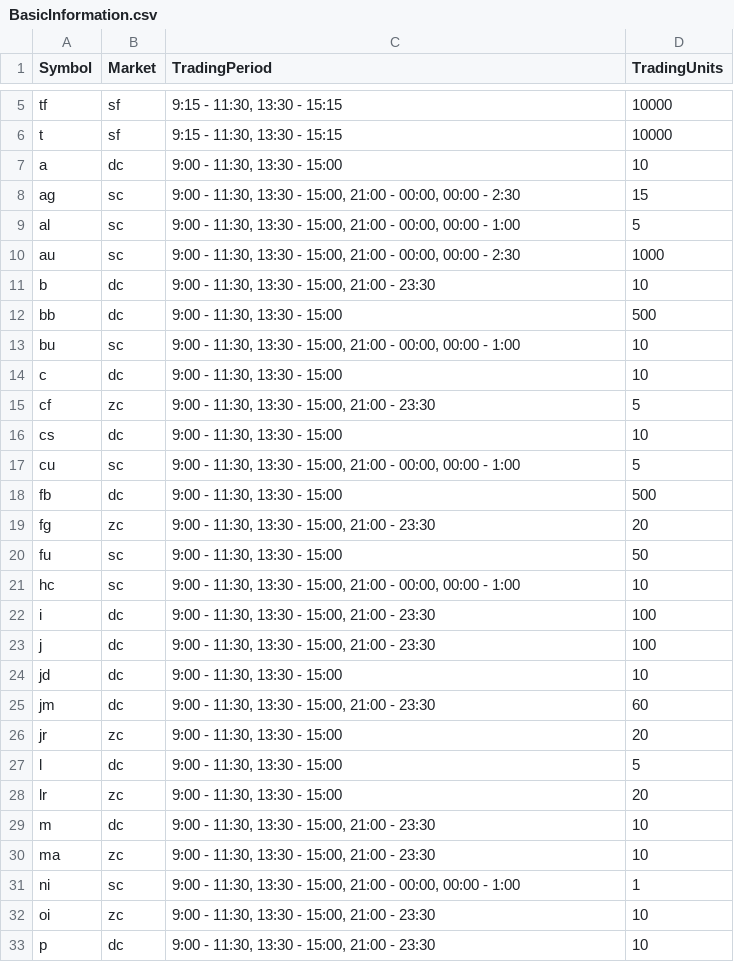
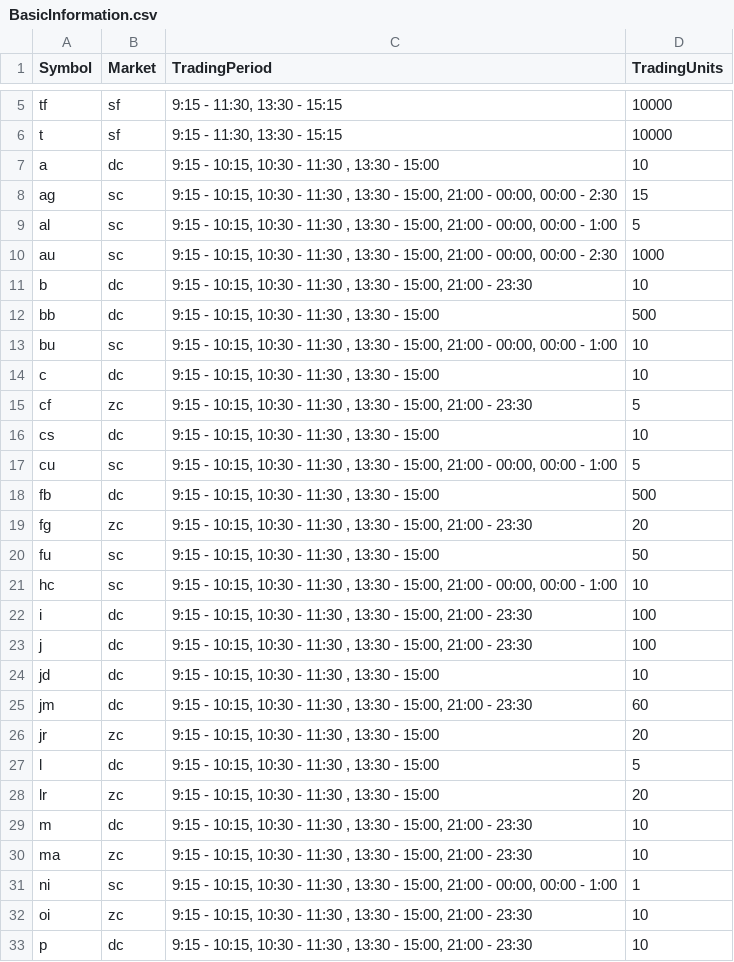
Before and after one commit to feizei2008/dbProcess, a CSV file: BasicInformation.csv, drawn as a sheet; only a part is shown, gaps mark what is left out; the diff covers the shown part only.

```diff
--- a/BasicInformation.csv
+++ b/BasicInformation.csv
@@ -6,28 +6,28 @@ tf,sf,"9:15 - 11:30, 13:30 - 15:15",10000
 t,sf,"9:15 - 11:30, 13:30 - 15:15",10000
-a,dc,"9:00 - 11:30, 13:30 - 15:00",10
-ag,sc,"9:00 - 11:30, 13:30 - 15:00, 21:00 - 00:00, 00:00 - 2:30",15
-al,sc,"9:00 - 11:30, 13:30 - 15:00, 21:00 - 00:00, 00:00 - 1:00",5
-au,sc,"9:00 - 11:30, 13:30 - 15:00, 21:00 - 00:00, 00:00 - 2:30",1000
-b,dc,"9:00 - 11:30, 13:30 - 15:00, 21:00 - 23:30",10
-bb,dc,"9:00 - 11:30, 13:30 - 15:00",500
-bu,sc,"9:00 - 11:30, 13:30 - 15:00, 21:00 - 00:00, 00:00 - 1:00",10
-c,dc,"9:00 - 11:30, 13:30 - 15:00",10
-cf,zc,"9:00 - 11:30, 13:30 - 15:00, 21:00 - 23:30",5
-cs,dc,"9:00 - 11:30, 13:30 - 15:00",10
-cu,sc,"9:00 - 11:30, 13:30 - 15:00, 21:00 - 00:00, 00:00 - 1:00",5
-fb,dc,"9:00 - 11:30, 13:30 - 15:00",500
-fg,zc,"9:00 - 11:30, 13:30 - 15:00, 21:00 - 23:30",20
-fu,sc,"9:00 - 11:30, 13:30 - 15:00",50
-hc,sc,"9:00 - 11:30, 13:30 - 15:00, 21:00 - 00:00, 00:00 - 1:00",10
-i,dc,"9:00 - 11:30, 13:30 - 15:00, 21:00 - 23:30",100
-j,dc,"9:00 - 11:30, 13:30 - 15:00, 21:00 - 23:30",100
-jd,dc,"9:00 - 11:30, 13:30 - 15:00",10
-jm,dc,"9:00 - 11:30, 13:30 - 15:00, 21:00 - 23:30",60
-jr,zc,"9:00 - 11:30, 13:30 - 15:00",20
-l,dc,"9:00 - 11:30, 13:30 - 15:00",5
-lr,zc,"9:00 - 11:30, 13:30 - 15:00",20
-m,dc,"9:00 - 11:30, 13:30 - 15:00, 21:00 - 23:30",10
-ma,zc,"9:00 - 11:30, 13:30 - 15:00, 21:00 - 23:30",10
-ni,sc,"9:00 - 11:30, 13:30 - 15:00, 21:00 - 00:00, 00:00 - 1:00",1
-oi,zc,"9:00 - 11:30, 13:30 - 15:00, 21:00 - 23:30",10
-p,dc,"9:00 - 11:30, 13:30 - 15:00, 21:00 - 23:30",10
+a,dc,"9:15 - 10:15, 10:30 - 11:30 , 13:30 - 15:00",10
+ag,sc,"9:15 - 10:15, 10:30 - 11:30 , 13:30 - 15:00, 21:00 - 00:00, 00:00 - 2:30",15
+al,sc,"9:15 - 10:15, 10:30 - 11:30 , 13:30 - 15:00, 21:00 - 00:00, 00:00 - 1:00",5
+au,sc,"9:15 - 10:15, 10:30 - 11:30 , 13:30 - 15:00, 21:00 - 00:00, 00:00 - 2:30",1000
+b,dc,"9:15 - 10:15, 10:30 - 11:30 , 13:30 - 15:00, 21:00 - 23:30",10
+bb,dc,"9:15 - 10:15, 10:30 - 11:30 , 13:30 - 15:00",500
+bu,sc,"9:15 - 10:15, 10:30 - 11:30 , 13:30 - 15:00, 21:00 - 00:00, 00:00 - 1:00",10
+c,dc,"9:15 - 10:15, 10:30 - 11:30 , 13:30 - 15:00",10
+cf,zc,"9:15 - 10:15, 10:30 - 11:30 , 13:30 - 15:00, 21:00 - 23:30",5
+cs,dc,"9:15 - 10:15, 10:30 - 11:30 , 13:30 - 15:00",10
+cu,sc,"9:15 - 10:15, 10:30 - 11:30 , 13:30 - 15:00, 21:00 - 00:00, 00:00 - 1:00",5
+fb,dc,"9:15 - 10:15, 10:30 - 11:30 , 13:30 - 15:00",500
+fg,zc,"9:15 - 10:15, 10:30 - 11:30 , 13:30 - 15:00, 21:00 - 23:30",20
+fu,sc,"9:15 - 10:15, 10:30 - 11:30 , 13:30 - 15:00",50
+hc,sc,"9:15 - 10:15, 10:30 - 11:30 , 13:30 - 15:00, 21:00 - 00:00, 00:00 - 1:00",10
+i,dc,"9:15 - 10:15, 10:30 - 11:30 , 13:30 - 15:00, 21:00 - 23:30",100
+j,dc,"9:15 - 10:15, 10:30 - 11:30 , 13:30 - 15:00, 21:00 - 23:30",100
+jd,dc,"9:15 - 10:15, 10:30 - 11:30 , 13:30 - 15:00",10
+jm,dc,"9:15 - 10:15, 10:30 - 11:30 , 13:30 - 15:00, 21:00 - 23:30",60
+jr,zc,"9:15 - 10:15, 10:30 - 11:30 , 13:30 - 15:00",20
+l,dc,"9:15 - 10:15, 10:30 - 11:30 , 13:30 - 15:00",5
+lr,zc,"9:15 - 10:15, 10:30 - 11:30 , 13:30 - 15:00",20
+m,dc,"9:15 - 10:15, 10:30 - 11:30 , 13:30 - 15:00, 21:00 - 23:30",10
+ma,zc,"9:15 - 10:15, 10:30 - 11:30 , 13:30 - 15:00, 21:00 - 23:30",10
+ni,sc,"9:15 - 10:15, 10:30 - 11:30 , 13:30 - 15:00, 21:00 - 00:00, 00:00 - 1:00",1
+oi,zc,"9:15 - 10:15, 10:30 - 11:30 , 13:30 - 15:00, 21:00 - 23:30",10
+p,dc,"9:15 - 10:15, 10:30 - 11:30 , 13:30 - 15:00, 21:00 - 23:30",10
```
Also changed, not shown: 20 edited cells elsewhere in this file, 1 other file.
